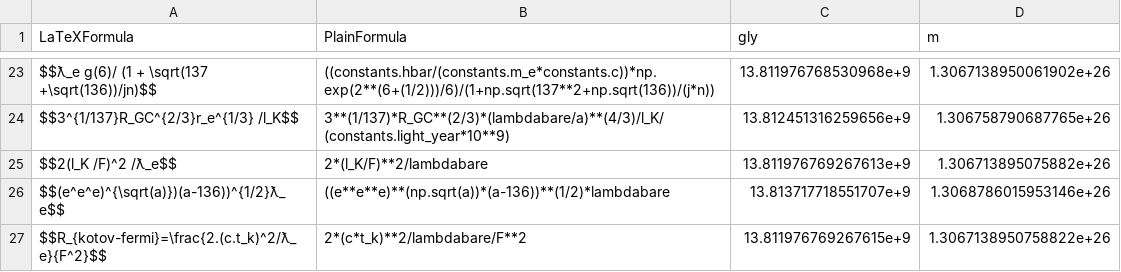
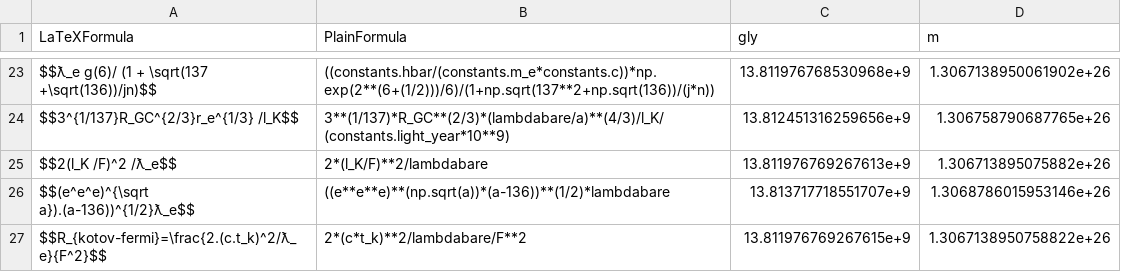
Before and after one commit to LaGuer/hubble-table, a CSV file: hubble-table.csv, drawn as a sheet; only a part is shown, gaps mark what is left out.

Commit message:
Update hubble-table.csv

```diff
--- a/hubble-table.csv
+++ b/hubble-table.csv
@@ -25,3 +25,3 @@ $$3^{1/137}R_GC^{2/3}r_e^{1/3} /l_K$$, 3**(1/137)*R_GC**(2/3)*(lambdabare/a)**(4
 $$2(l_K /F)^2 /ƛ_e$$, 2*(l_K/F)**2/lambdabare, 13.811976769267613e+9, 1.306713895075882e+26
-$$(e^e^e)^{\sqrt(a)})(a-136))^{1/2}ƛ_e$$, ((e**e**e)**(np.sqrt(a))*(a-136))**(1/2)*lambdabare, 13.813717718551707e+9, 1.3068786015953146e+26
+$$(e^e^e)^{\sqrt a}).(a-136))^{1/2}ƛ_e$$, ((e**e**e)**(np.sqrt(a))*(a-136))**(1/2)*lambdabare, 13.813717718551707e+9, 1.3068786015953146e+26
 $$R_{kotov-fermi}=\frac{2.(c.t_k)^2/ƛ_e}{F^2}$$, 2*(c*t_k)**2/lambdabare/F**2, 13.811976769267615e+9, 1.3067138950758822e+26
```
